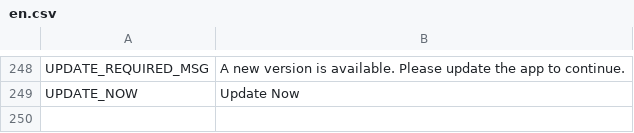
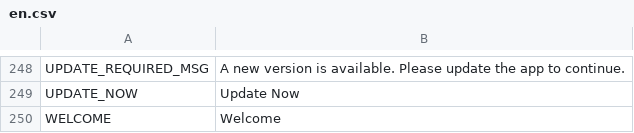
Before and after one commit to avijit-developer/languages, a CSV file: locales/en.csv, drawn as a sheet; only a part is shown, gaps mark what is left out.

```diff
--- a/locales/en.csv
+++ b/locales/en.csv
@@ -249 +249,2 @@ UPDATE_REQUIRED_MSG,A new version is available. Please update the app to continu
 UPDATE_NOW,Update Now
+WELCOME,Welcome
```
Also changed, not shown: locales/de.csv, locales/es.csv, 2 other files.
